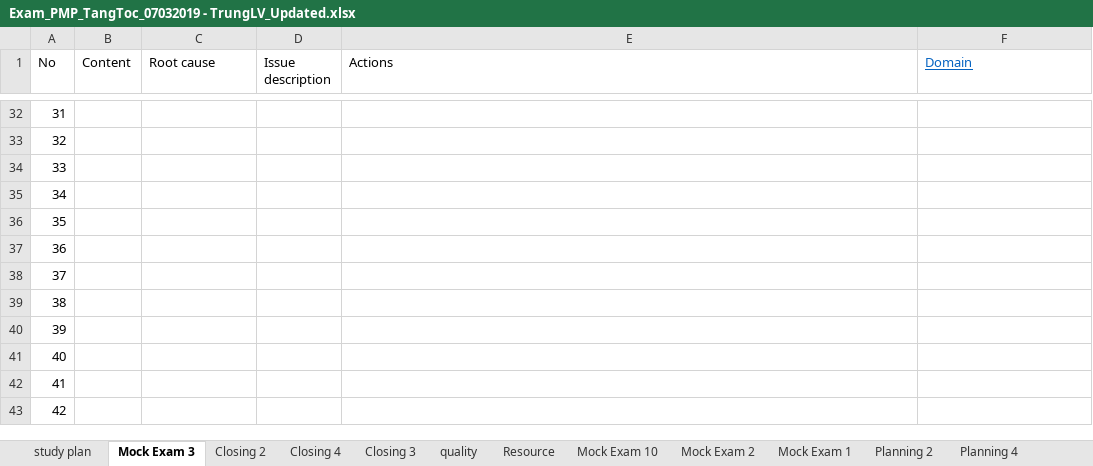
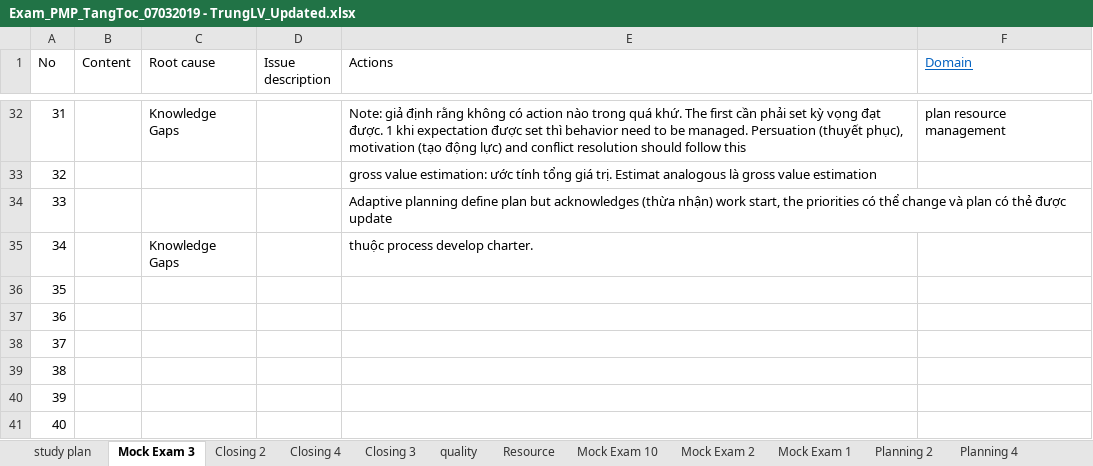
Before and after one commit to trunglv2010/EBill, an Excel workbook: 10_Management/Exam_PMP_TangToc_07032019 - TrungLV_Updated.xlsx, sheet Mock Exam 3, drawn as a sheet; only a part is shown, gaps mark what is left out; the shorter side is filled out with more unchanged rows; values as stored, in another font and other column widths than the file's, no borders; the diff covers the shown part only; the diff names each change by its address in the sheet, - before the commit and + after, or states it on an @@ line.

```diff
--- a/10_Management/Exam_PMP_TangToc_07032019 - TrungLV_Updated.xlsx (sheet Mock Exam 3)
+++ b/10_Management/Exam_PMP_TangToc_07032019 - TrungLV_Updated.xlsx (sheet Mock Exam 3)
-C32 (Root cause): (empty)
+C32 (Root cause): Knowledge Gaps
-E32 (Actions): (empty)
+E32 (Actions): Note: giả định rằng không có action nào trong quá khứ. The first cần phải set kỳ vọng đạt được. 1 khi expectation được set thì behavior need to be managed. Persuation (thuyết phục), motivation (tạo động lực) and conflict resolution should follow this
-F32 (Domain): (empty)
+F32 (Domain): plan resource management
-E33 (Actions): (empty)
+E33 (Actions): gross value estimation: ước tính tổng giá trị. Estimat analogous là gross value estimation
-E34 (Actions): (empty)
+E34 (Actions): Adaptive planning define plan but acknowledges (thừa nhận) work start, the priorities có thể change và plan có thẻ được update
-C35 (Root cause): (empty)
+C35 (Root cause): Knowledge Gaps
-E35 (Actions): (empty)
+E35 (Actions): thuộc process develop charter.
```
Also changed, not shown: 36 edited cells elsewhere in this sheet, sheet study plan, 2 other files.
